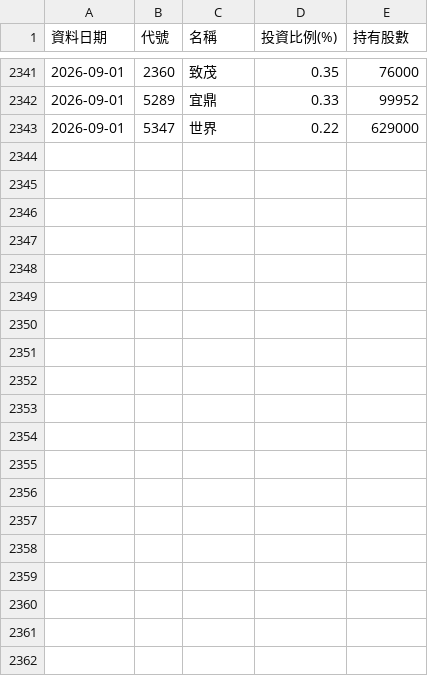
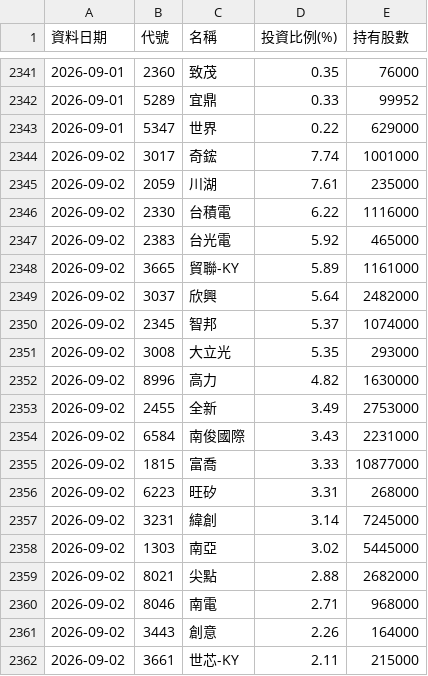
Before and after one commit to Ken61089/etf-tracker, a CSV file: docs/archive/00992A.csv, drawn as a sheet; only a part is shown, gaps mark what is left out; the diff covers the shown part only; the diff names each change by its address in the sheet, - before the commit and + after, or states it on an @@ line.

```diff
--- a/docs/archive/00992A.csv
+++ b/docs/archive/00992A.csv
+row 2344: 2026-09-02 | 3017 | 奇鋐 | 7.74 | 1001000
+row 2345: 2026-09-02 | 2059 | 川湖 | 7.61 | 235000
+row 2346: 2026-09-02 | 2330 | 台積電 | 6.22 | 1116000
+row 2347: 2026-09-02 | 2383 | 台光電 | 5.92 | 465000
+row 2348: 2026-09-02 | 3665 | 貿聯-KY | 5.89 | 1161000
+row 2349: 2026-09-02 | 3037 | 欣興 | 5.64 | 2482000
+row 2350: 2026-09-02 | 2345 | 智邦 | 5.37 | 1074000
+row 2351: 2026-09-02 | 3008 | 大立光 | 5.35 | 293000
+row 2352: 2026-09-02 | 8996 | 高力 | 4.82 | 1630000
+row 2353: 2026-09-02 | 2455 | 全新 | 3.49 | 2753000
+row 2354: 2026-09-02 | 6584 | 南俊國際 | 3.43 | 2231000
+row 2355: 2026-09-02 | 1815 | 富喬 | 3.33 | 10877000
+row 2356: 2026-09-02 | 6223 | 旺矽 | 3.31 | 268000
+row 2357: 2026-09-02 | 3231 | 緯創 | 3.14 | 7245000
+row 2358: 2026-09-02 | 1303 | 南亞 | 3.02 | 5445000
+row 2359: 2026-09-02 | 8021 | 尖點 | 2.88 | 2682000
+row 2360: 2026-09-02 | 8046 | 南電 | 2.71 | 968000
+row 2361: 2026-09-02 | 3443 | 創意 | 2.26 | 164000
+row 2362: 2026-09-02 | 3661 | 世芯-KY | 2.11 | 215000
```
Also changed, not shown: 21 added rows elsewhere in this file, docs/archive/00403A.csv, docs/archive/00981A.csv, 9 other files.
